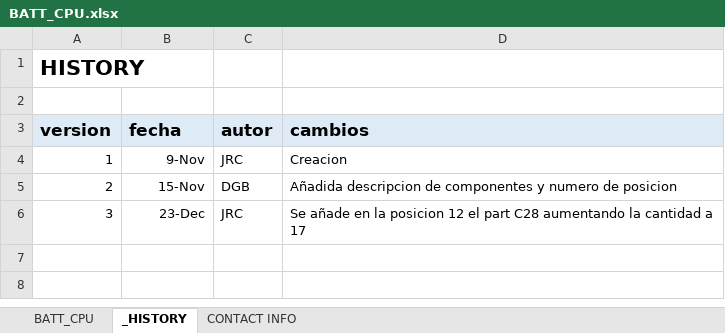
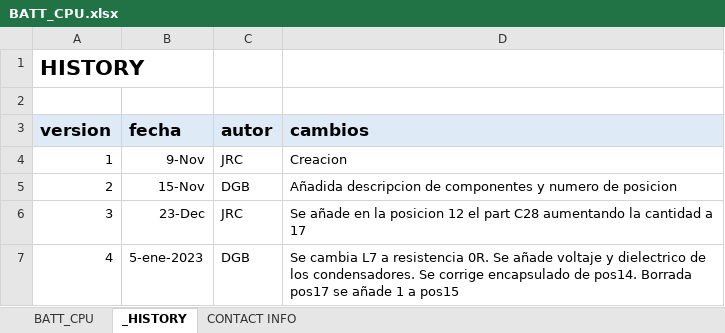
Before and after one commit to MSTKMAD/battery-pack, an Excel workbook: 02.HARDWARE/V2-ROVER-1K/02.BOM/BATT_CPU.xlsx, sheet _HISTORY, drawn as a sheet; values as stored, in another font and other column widths than the file's, no borders; the diff names each change by its address in the sheet, - before the commit and + after, or states it on an @@ line.

```diff
--- a/02.HARDWARE/V2-ROVER-1K/02.BOM/BATT_CPU.xlsx (sheet _HISTORY)
+++ b/02.HARDWARE/V2-ROVER-1K/02.BOM/BATT_CPU.xlsx (sheet _HISTORY)
+row 7: 4 | 5-ene-2023 | DGB | Se cambia L7 a resistencia 0R. Se añade voltaje y dielectrico de los condensadores. Se corrige encapsulado de pos14. Borrada pos17 se añade 1 a pos15
```
Also changed, not shown: sheet BATT_CPU, 02.HARDWARE/V2-ROVER-1K/02.BOM/BATT_CONNECTOR.xlsx, 1 other file.
